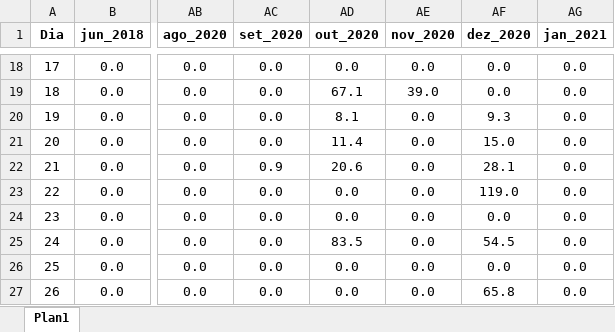
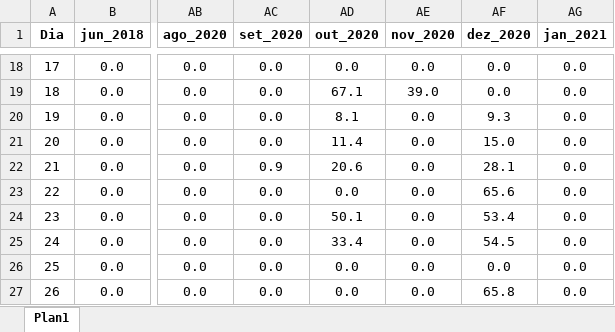
Before and after one commit to lyandrovieira/Clima, an Excel workbook: pluviometria.xlsx, sheet Plan1, drawn as a sheet; only a part is shown, gaps mark what is left out; values as stored, in another font and other column widths than the file's, no borders; the diff names each change by its address in the sheet, - before the commit and + after, or states it on an @@ line.

Commit message:
Add files via upload

```diff
--- a/pluviometria.xlsx (sheet Plan1)
+++ b/pluviometria.xlsx (sheet Plan1)
-AF23 (dez_2020): 119.0
+AF23 (dez_2020): 65.6
-AD24 (out_2020): 0.0
+AD24 (out_2020): 50.1
-AF24 (dez_2020): 0.0
+AF24 (dez_2020): 53.4
-AD25 (out_2020): 83.5
+AD25 (out_2020): 33.4
```
